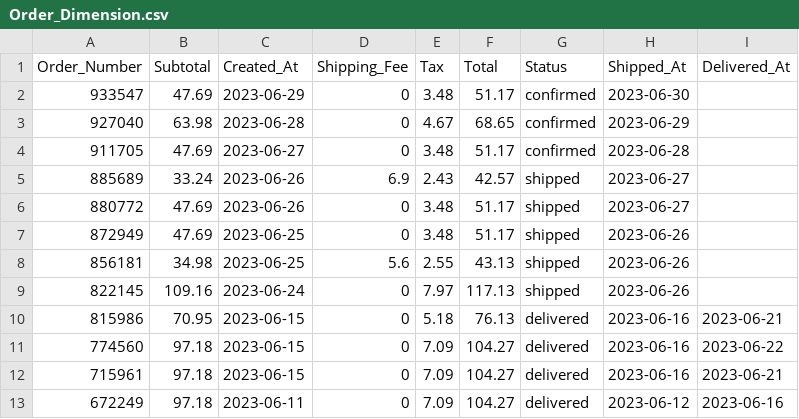
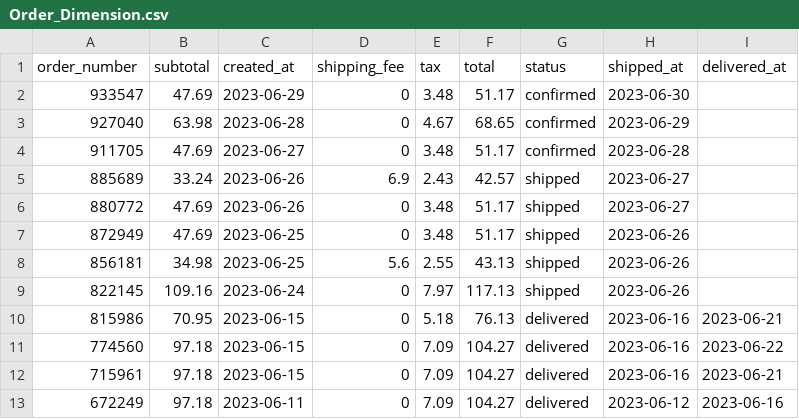
Before and after one commit to happyrabbit/JSM2023, a CSV file: datasets/Order_Dimension.csv, drawn as a sheet.

```diff
--- a/datasets/Order_Dimension.csv
+++ b/datasets/Order_Dimension.csv
@@ -1,2 +1,2 @@
-Order_Number,Subtotal,Created_At,Shipping_Fee,Tax,Total,Status,Shipped_At,Delivered_At
+order_number,subtotal,created_at,shipping_fee,tax,total,status,shipped_at,delivered_at
 933547,47.69,2023-06-29,0,3.48,51.17,confirmed,2023-06-30,
```
Also changed, not shown: datasets/Customer_Dimension.csv, datasets/Date_Dimension.csv, 3 other files.
